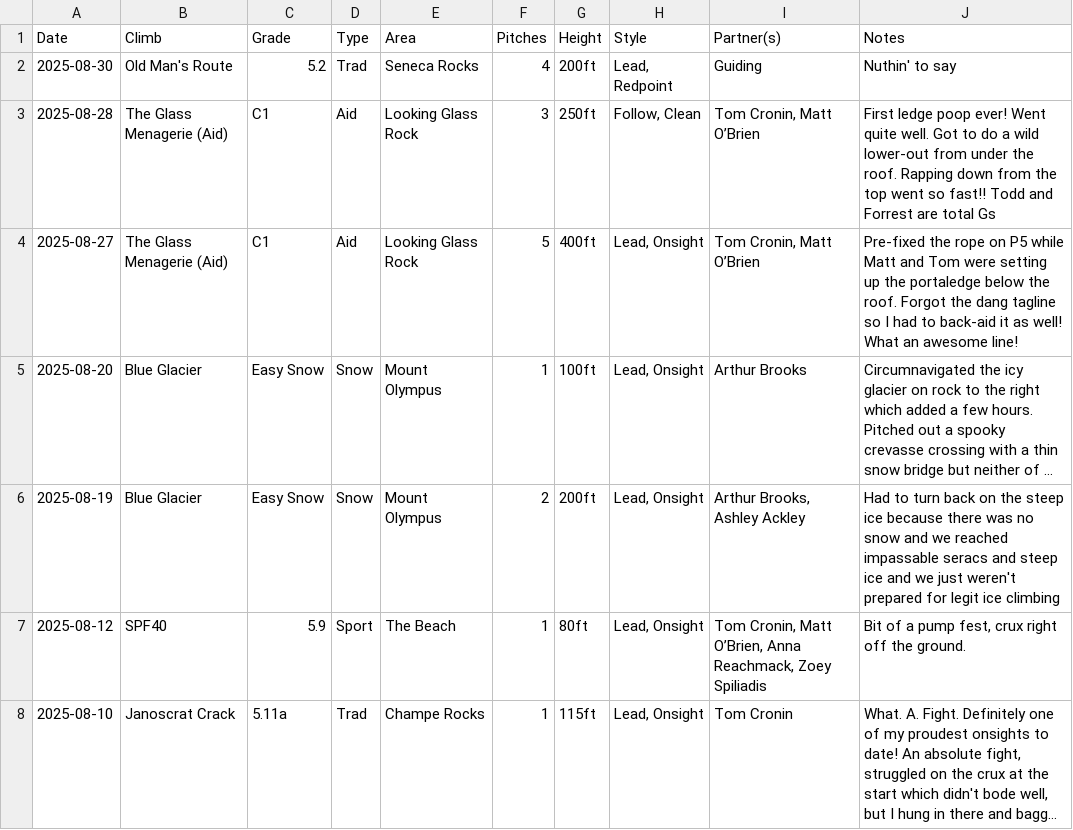
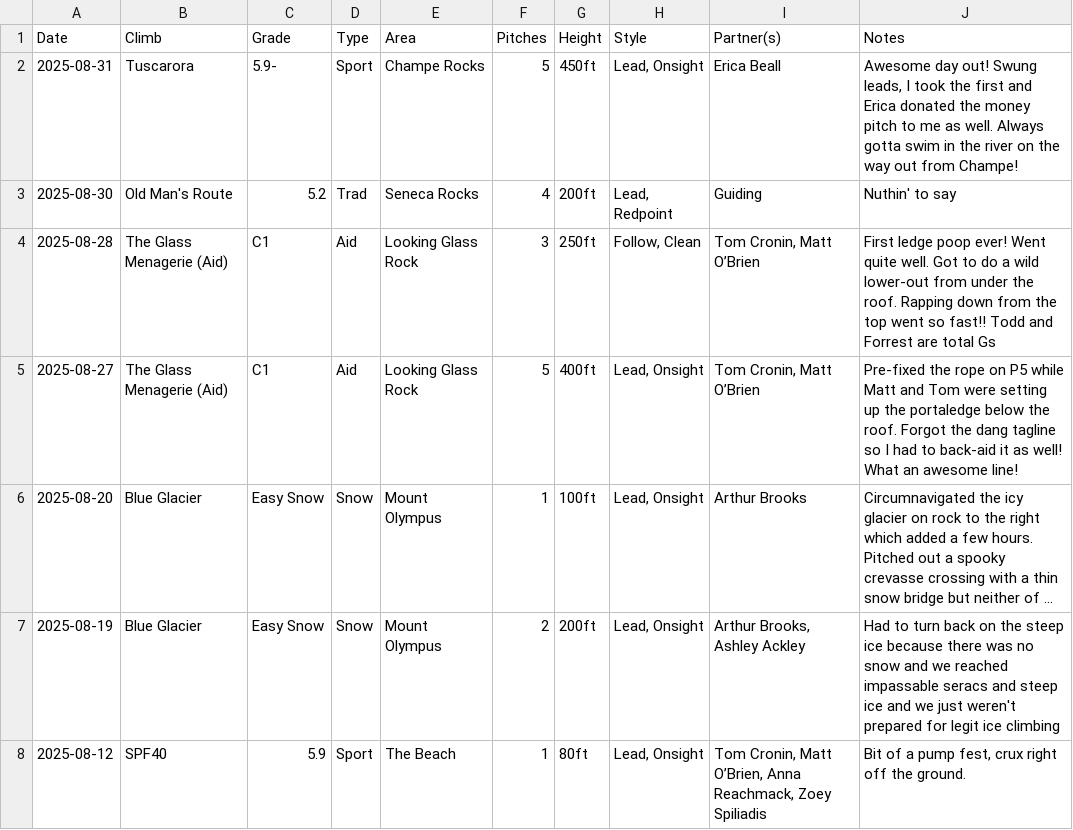
Before and after one commit to achiquit/websitejazzhands, a CSV file: climbing/data/all-ticks.csv, drawn as a sheet; only a part is shown; the shorter side is filled out with more unchanged rows; long unchanged cells end in ….

Commit message:
Ticks update (and some content for a future post)

```diff
--- a/climbing/data/all-ticks.csv
+++ b/climbing/data/all-ticks.csv
@@ -1,2 +1,3 @@
 Date,Climb,Grade,Type,Area,Pitches,Height,Style,Partner(s),Notes
+2025-08-31,Tuscarora,5.9-,Sport,"Champe Rocks",5,450ft,"Lead, Onsight","Erica Beall","Awesome day out! Swung leads, I took the first and Erica donated the money pitch to me as well. Always gotta swim in the river on the way out from Champe!"
 2025-08-30,"Old Man's Route",5.2,Trad,"Seneca Rocks",4,200ft,"Lead, Redpoint",Guiding,"Nuthin' to say"
```
Also changed, not shown: climbing/data/monthly-height.csv, climbing/data/partner-leaderboard.csv, 6 other files.
